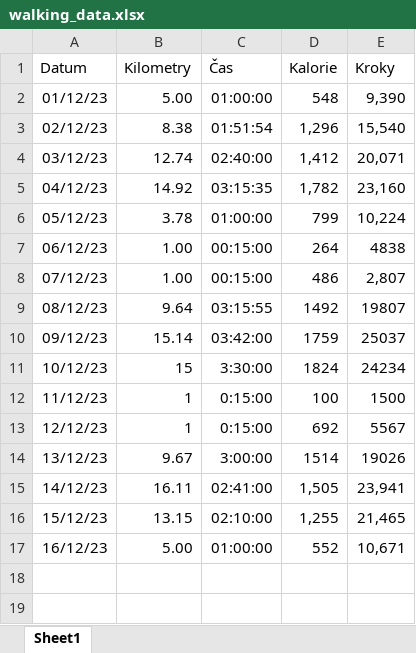
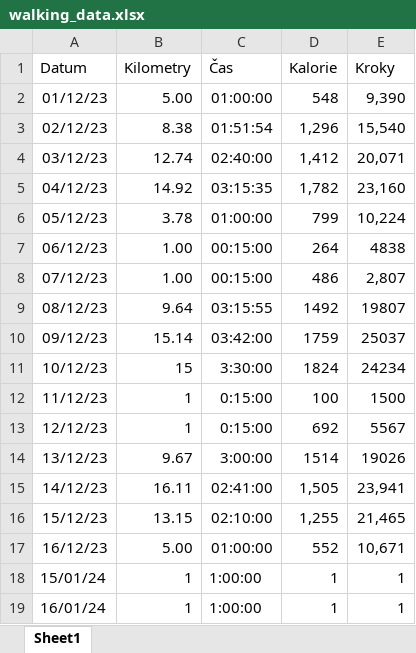
Before and after one commit to SandraHeinzova/WalkingApp, an Excel workbook: WalkingApp/walking_data.xlsx, sheet Sheet1, drawn as a sheet; values as stored, in another font and other column widths than the file's, no borders; conditional formats not drawn; the diff names each change by its address in the sheet, - before the commit and + after, or states it on an @@ line.

```diff
--- a/WalkingApp/walking_data.xlsx (sheet Sheet1)
+++ b/WalkingApp/walking_data.xlsx (sheet Sheet1)
+row 18: 15/01/24 | 1 | 1:00:00 | 1 | 1
+row 19: 16/01/24 | 1 | 1:00:00 | 1 | 1
```
Also changed, not shown: 3 other files.
